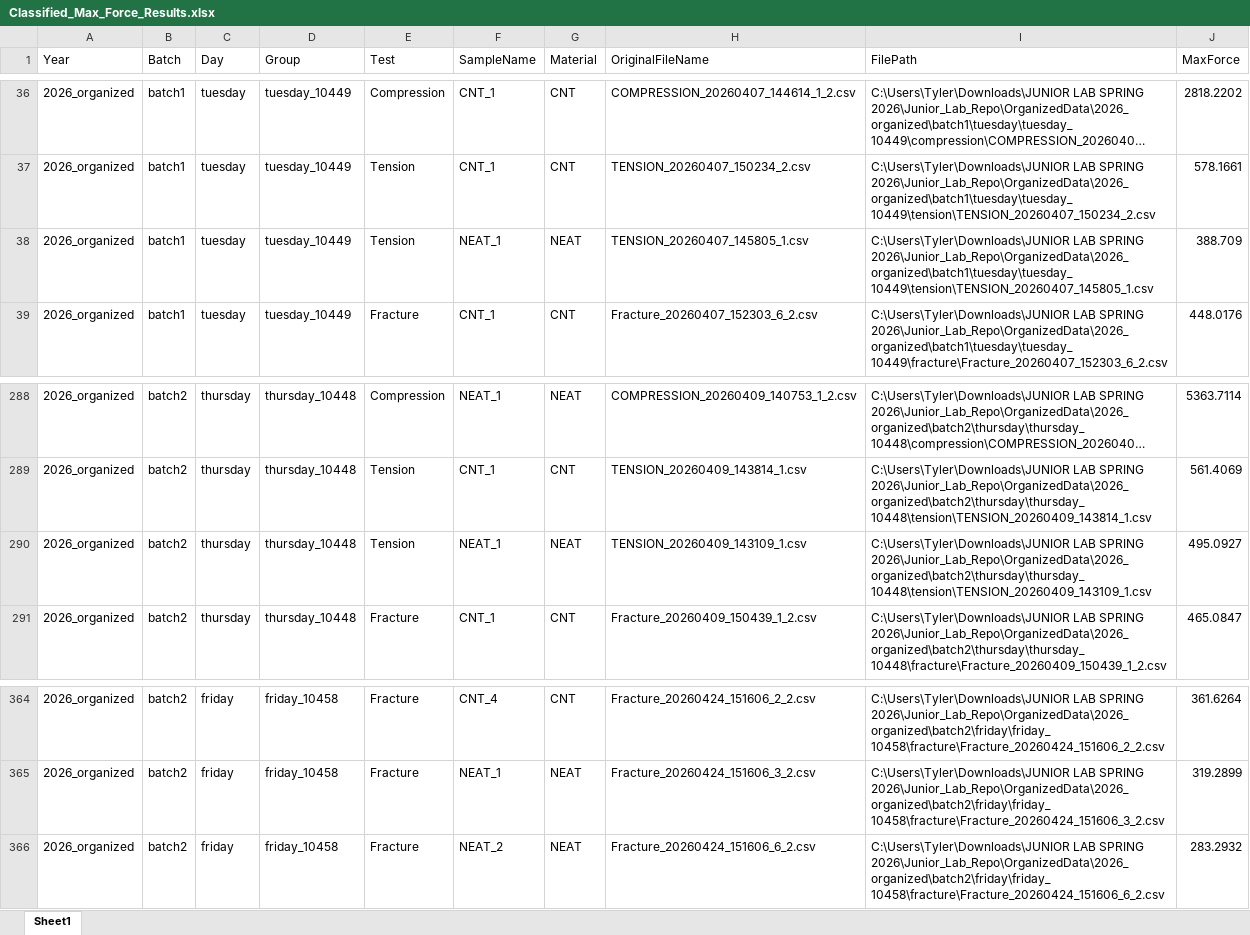
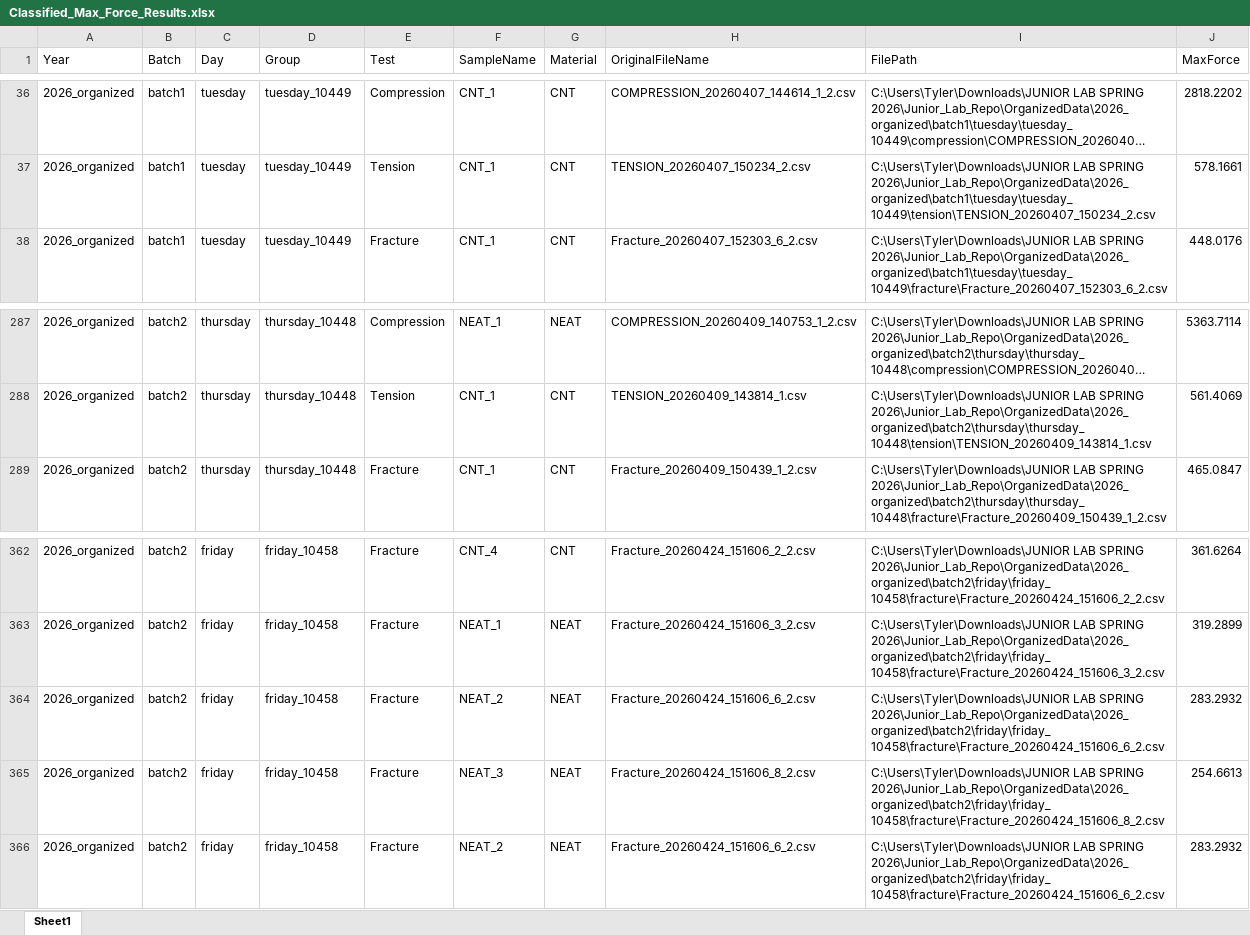
Before and after one commit to tberryy/Junior_Lab_Repo, an Excel workbook: OrganizedData/2026_organized/Classified_Max_Force_Results.xlsx, sheet Sheet1, drawn as a sheet; only a part is shown, gaps mark what is left out; long unchanged cells end in …; values as stored, in another font and other column widths than the file's, no borders; removed rows and columns are numbered as before the commit, all else as after; the diff names each change by its address in the sheet, - before the commit and + after, or states it on an @@ line.

```diff
--- a/OrganizedData/2026_organized/Classified_Max_Force_Results.xlsx (sheet Sheet1)
+++ b/OrganizedData/2026_organized/Classified_Max_Force_Results.xlsx (sheet Sheet1)
-row 38: 2026_organized | batch1 | tuesday | tuesday_10449 | Tension | NEAT_1 | NEAT | TENSION_20260407_145805_1.csv | C:\Users\Tyler\Downloads\JUNIOR LAB SPRING 2026\Junior_Lab_Repo\OrganizedData\2026_organized\batch1\tuesday\tuesday_10449\tension\TENSION_20260407_145805_1.csv | 388.709
-row 290: 2026_organized | batch2 | thursday | thursday_10448 | Tension | NEAT_1 | NEAT | TENSION_20260409_143109_1.csv | C:\Users\Tyler\Downloads\JUNIOR LAB SPRING 2026\Junior_Lab_Repo\OrganizedData\2026_organized\batch2\thursday\thursday_10448\tension\TENSION_20260409_143109_1.csv | 495.0927
+row 364: 2026_organized | batch2 | friday | friday_10458 | Fracture | NEAT_2 | NEAT | Fracture_20260424_151606_6_2.csv | C:\Users\Tyler\Downloads\JUNIOR LAB SPRING 2026\Junior_Lab_Repo\OrganizedData\2026_organized\batch2\friday\friday_10458\fracture\Fracture_20260424_151606_6_2.csv | 283.2932
+row 365: 2026_organized | batch2 | friday | friday_10458 | Fracture | NEAT_3 | NEAT | Fracture_20260424_151606_8_2.csv | C:\Users\Tyler\Downloads\JUNIOR LAB SPRING 2026\Junior_Lab_Repo\OrganizedData\2026_organized\batch2\friday\friday_10458\fracture\Fracture_20260424_151606_8_2.csv | 254.6613
```
Also changed, not shown: OrganizedData/2023_organized/Classified_Max_Force_Results.xlsx, OrganizedData/2024_organized/Classified_Max_Force_Results.xlsx, 32 other files.
